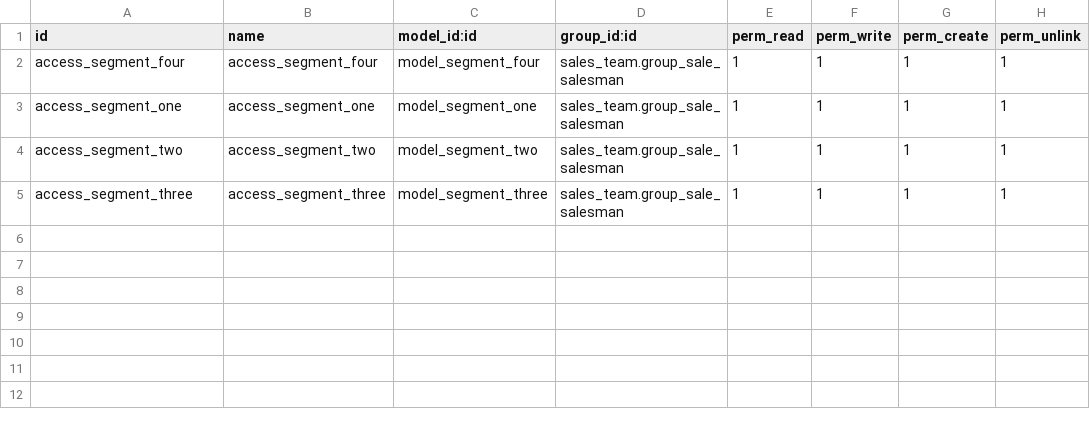
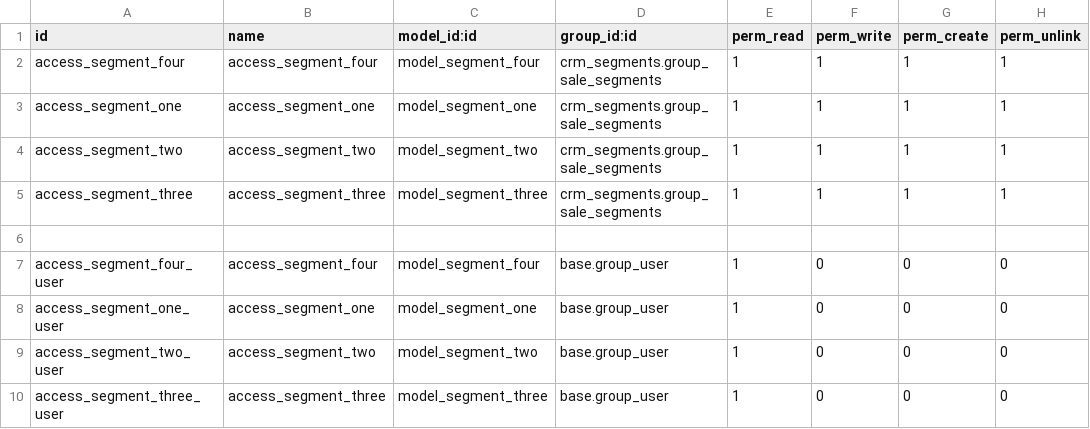
Before and after one commit to tosccolors/misc, a CSV file: crm_segments/security/ir.model.access.csv, drawn as a sheet.

Commit message:
T0439-Create new group "Sales / Segments" with RWCD rights, module: crm_segments

```diff
--- a/crm_segments/security/ir.model.access.csv
+++ b/crm_segments/security/ir.model.access.csv
@@ -1,5 +1,10 @@
 id,name,model_id:id,group_id:id,perm_read,perm_write,perm_create,perm_unlink
-access_segment_four,access_segment_four,model_segment_four,sales_team.group_sale_salesman,1,1,1,1
-access_segment_one,access_segment_one,model_segment_one,sales_team.group_sale_salesman,1,1,1,1
-access_segment_two,access_segment_two,model_segment_two,sales_team.group_sale_salesman,1,1,1,1
-access_segment_three,access_segment_three,model_segment_three,sales_team.group_sale_salesman,1,1,1,1
+access_segment_four,access_segment_four,model_segment_four,crm_segments.group_sale_segments,1,1,1,1
+access_segment_one,access_segment_one,model_segment_one,crm_segments.group_sale_segments,1,1,1,1
+access_segment_two,access_segment_two,model_segment_two,crm_segments.group_sale_segments,1,1,1,1
+access_segment_three,access_segment_three,model_segment_three,crm_segments.group_sale_segments,1,1,1,1
+
+access_segment_four_user,access_segment_four,model_segment_four,base.group_user,1,0,0,0
+access_segment_one_user,access_segment_one,model_segment_one,base.group_user,1,0,0,0
+access_segment_two_user,access_segment_two,model_segment_two,base.group_user,1,0,0,0
+access_segment_three_user,access_segment_three,model_segment_three,base.group_user,1,0,0,0
```
Also changed, not shown: 4 other files.
